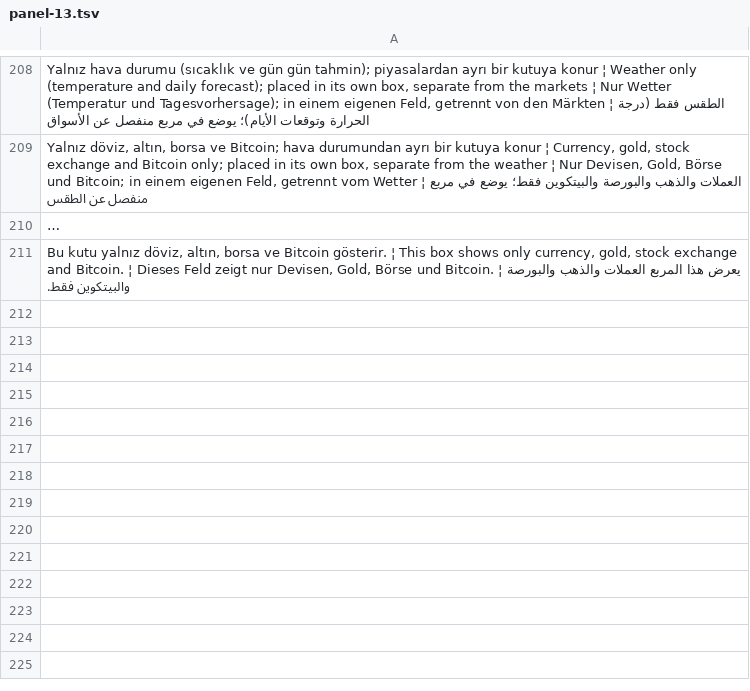
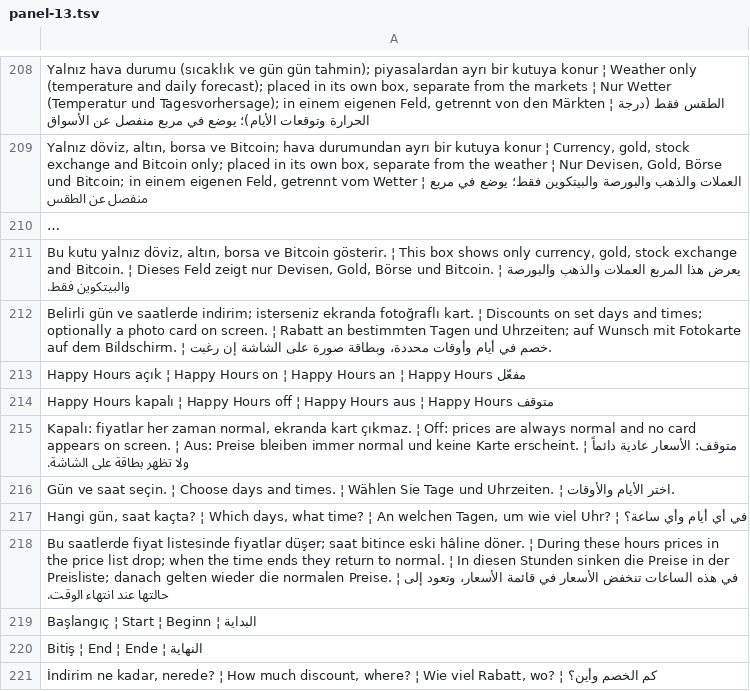
Before and after one commit to ooemir23/screenpano.com, a TSV file: tools/i18n/panel-13.tsv, drawn as a sheet; only a part is shown, gaps mark what is left out; long unchanged cells end in …; the diff covers the shown part only; the diff names each change by its address in the sheet, - before the commit and + after, or states it on an @@ line.

```diff
--- a/tools/i18n/panel-13.tsv
+++ b/tools/i18n/panel-13.tsv
+row 212: Belirli gün ve saatlerde indirim; isterseniz ekranda fotoğraflı kart. ¦ Discounts on set days and times; optionally a photo card on screen. ¦ Rabatt an bestimmten Tagen und Uhrzeiten; auf Wunsch mit Fotokarte auf dem Bildschirm. ¦ خصم في أيام وأوقات محددة، وبطاقة صورة على الشاشة إن رغبت.
+row 213: Happy Hours açık ¦ Happy Hours on ¦ Happy Hours an ¦ Happy Hours مفعّل
+row 214: Happy Hours kapalı ¦ Happy Hours off ¦ Happy Hours aus ¦ Happy Hours متوقف
+row 215: Kapalı: fiyatlar her zaman normal, ekranda kart çıkmaz. ¦ Off: prices are always normal and no card appears on screen. ¦ Aus: Preise bleiben immer normal und keine Karte erscheint. ¦ متوقف: الأسعار عادية دائماً ولا تظهر بطاقة على الشاشة.
+row 216: Gün ve saat seçin. ¦ Choose days and times. ¦ Wählen Sie Tage und Uhrzeiten. ¦ اختر الأيام والأوقات.
+row 217: Hangi gün, saat kaçta? ¦ Which days, what time? ¦ An welchen Tagen, um wie viel Uhr? ¦ في أي أيام وأي ساعة؟
+row 218: Bu saatlerde fiyat listesinde fiyatlar düşer; saat bitince eski hâline döner. ¦ During these hours prices in the price list drop; when the time ends they return to normal. ¦ In diesen Stunden sinken die Preise in der Preisliste; danach gelten wieder die normalen Preise. ¦ في هذه الساعات تنخفض الأسعار في قائمة الأسعار، وتعود إلى حالتها عند انتهاء الوقت.
+row 219: Başlangıç ¦ Start ¦ Beginn ¦ البداية
+row 220: Bitiş ¦ End ¦ Ende ¦ النهاية
+row 221: İndirim ne kadar, nerede? ¦ How much discount, where? ¦ Wie viel Rabatt, wo? ¦ كم الخصم وأين؟
```
Also changed, not shown: 19 added rows elsewhere in this file, 5 other files.
